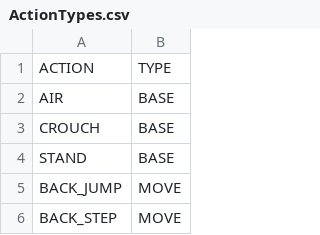
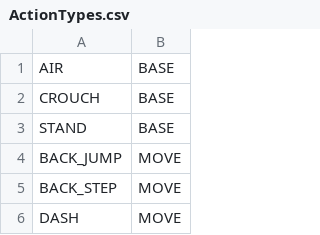
Before and after one commit to berkugudur/CS401_Senior_Project, a CSV file: data/ActionTypes.csv, drawn as a sheet; only a part is shown; the shorter side is filled out with more unchanged rows; the diff names each change by its address in the sheet, - before the commit and + after, or states it on an @@ line.

Commit message:
action types map added

```diff
--- a/data/ActionTypes.csv
+++ b/data/ActionTypes.csv
-row 1: ACTION | TYPE
```
Also changed, not shown: 1 other file.
